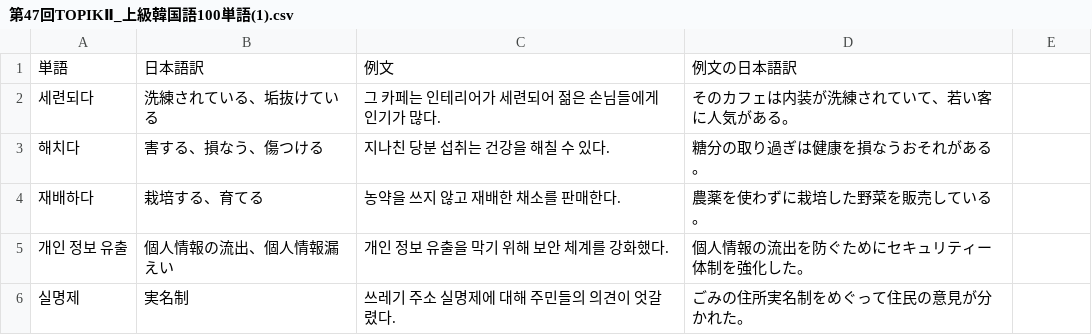
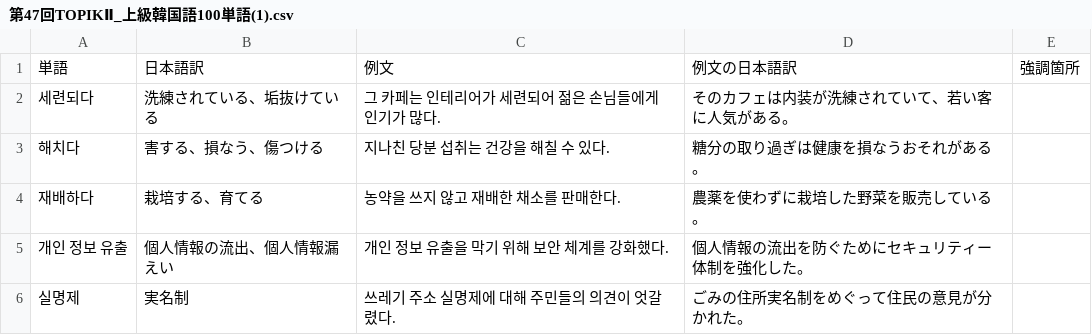
Before and after one commit to kaiutsunomiya-jpg/kotobadeck-pwa, a CSV file: VocabularySets/第47回TOPIKⅡ_上級韓国語100単語(1).csv, drawn as a sheet; only a part is shown; the diff names each change by its address in the sheet, - before the commit and + after, or states it on an @@ line.

```diff
--- a/VocabularySets/第47回TOPIKⅡ_上級韓国語100単語(1).csv
+++ b/VocabularySets/第47回TOPIKⅡ_上級韓国語100単語(1).csv
-E1: (empty)
+E1: 強調箇所
```
Also changed, not shown: 5 other files.
